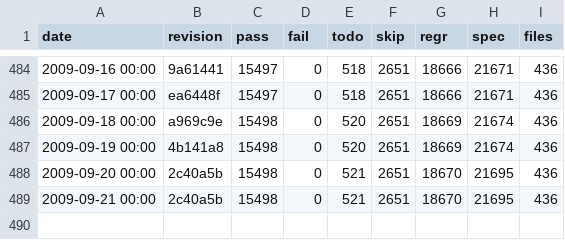
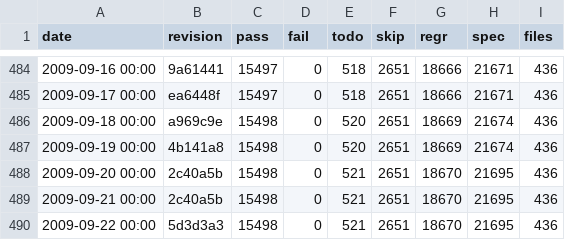
Before and after one commit to rakudo/rakudo, a CSV file: docs/spectest-progress.csv, drawn as a sheet; only a part is shown, gaps mark what is left out.

Commit message:
spectest-progress.csv update: 436 files, 15498 (71.4% of 21695) pass, 0 fail

```diff
--- a/docs/spectest-progress.csv
+++ b/docs/spectest-progress.csv
@@ -489 +489,2 @@
 "2009-09-21 00:00",2c40a5b,15498,0,521,2651,18670,21695,436
+"2009-09-22 00:00",5d3d3a3,15498,0,521,2651,18670,21695,436
```
